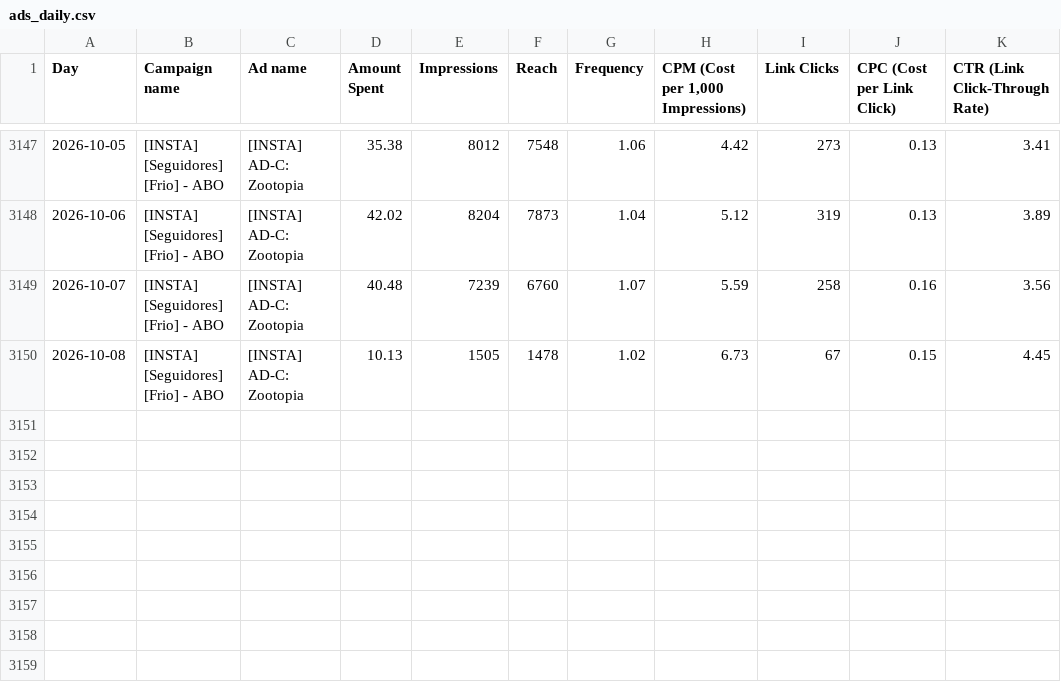
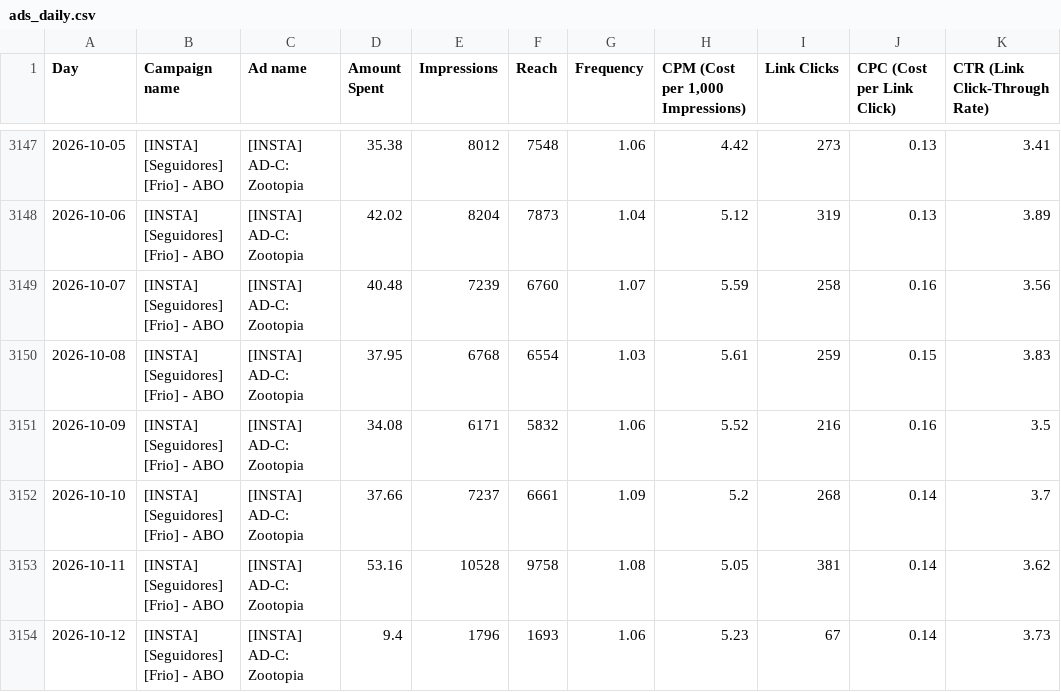
Before and after one commit to nathaliaheringer/dashboard-vendas, a CSV file: dashboard-vendas/ads_daily.csv, drawn as a sheet; only a part is shown, gaps mark what is left out.

```diff
--- a/dashboard-vendas/ads_daily.csv
+++ b/dashboard-vendas/ads_daily.csv
@@ -3149,2 +3149,6 @@ Day,Campaign name,Ad name,Amount Spent,Impressions,Reach,Frequency,"CPM (Cost pe
 2026-10-07,[INSTA] [Seguidores] [Frio] - ABO,[INSTA] AD-C: Zootopia,40.48,7239,6760,1.07,5.59,258,0.16,3.56
-2026-10-08,[INSTA] [Seguidores] [Frio] - ABO,[INSTA] AD-C: Zootopia,10.13,1505,1478,1.02,6.73,67,0.15,4.45
+2026-10-08,[INSTA] [Seguidores] [Frio] - ABO,[INSTA] AD-C: Zootopia,37.95,6768,6554,1.03,5.61,259,0.15,3.83
+2026-10-09,[INSTA] [Seguidores] [Frio] - ABO,[INSTA] AD-C: Zootopia,34.08,6171,5832,1.06,5.52,216,0.16,3.5
+2026-10-10,[INSTA] [Seguidores] [Frio] - ABO,[INSTA] AD-C: Zootopia,37.66,7237,6661,1.09,5.2,268,0.14,3.7
+2026-10-11,[INSTA] [Seguidores] [Frio] - ABO,[INSTA] AD-C: Zootopia,53.16,10528,9758,1.08,5.05,381,0.14,3.62
+2026-10-12,[INSTA] [Seguidores] [Frio] - ABO,[INSTA] AD-C: Zootopia,9.4,1796,1693,1.06,5.23,67,0.14,3.73
```
Also changed, not shown: 1 other file.
